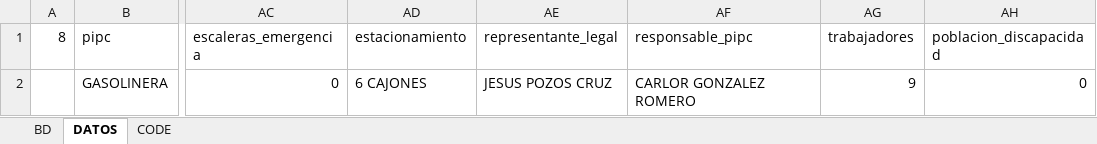
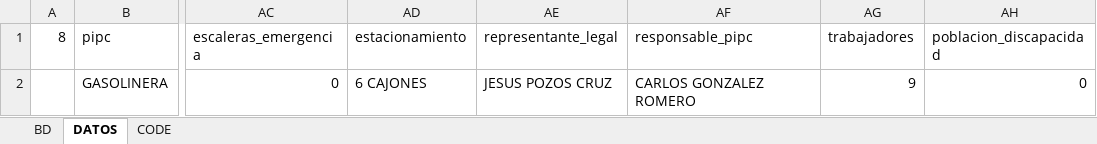
Before and after one commit to luis6a/pipc, an Excel workbook: Inputs/BD.xlsx, sheet DATOS, drawn as a sheet; only a part is shown, gaps mark what is left out; values as stored, in another font and other column widths than the file's, no borders; the diff names each change by its address in the sheet, - before the commit and + after, or states it on an @@ line.

```diff
--- a/Inputs/BD.xlsx (sheet DATOS)
+++ b/Inputs/BD.xlsx (sheet DATOS)
-AF2 (responsable_pipc): CARLOR GONZALEZ ROMERO
+AF2 (responsable_pipc): CARLOS GONZALEZ ROMERO
```
Also changed, not shown: sheet BD.
